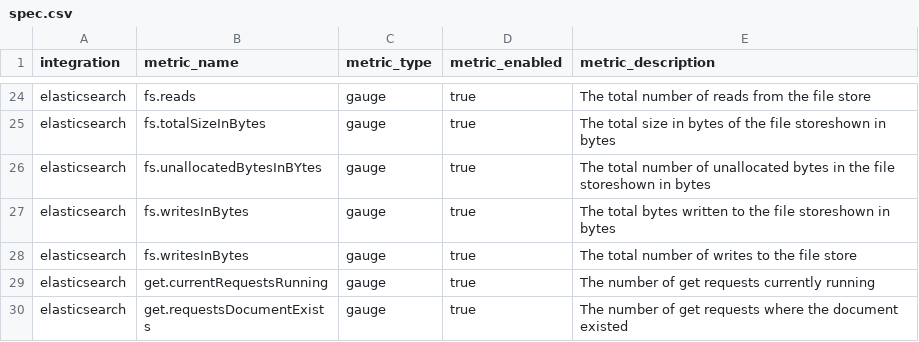
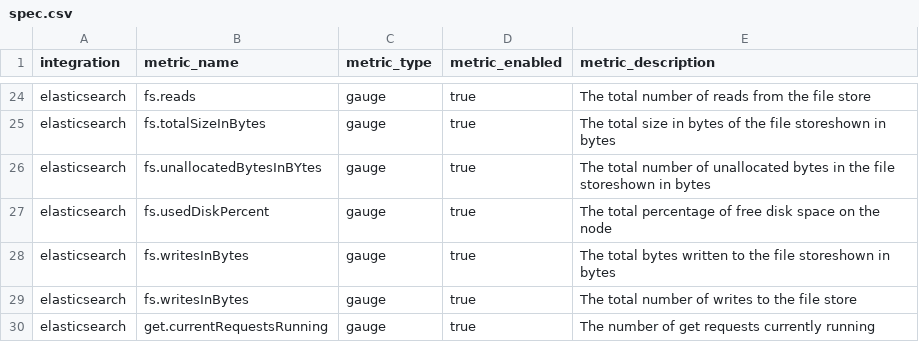
Before and after one commit to newrelic/nri-elasticsearch, a CSV file: spec.csv, drawn as a sheet; only a part is shown, gaps mark what is left out; the shorter side is filled out with more unchanged rows; the diff names each change by its address in the sheet, - before the commit and + after, or states it on an @@ line.

Commit message:
add used_disk_percent metric

```diff
--- a/spec.csv
+++ b/spec.csv
+row 27: elasticsearch | fs.usedDiskPercent | gauge | true | The total percentage of free disk space on the node
```
Also changed, not shown: 2 other files.
